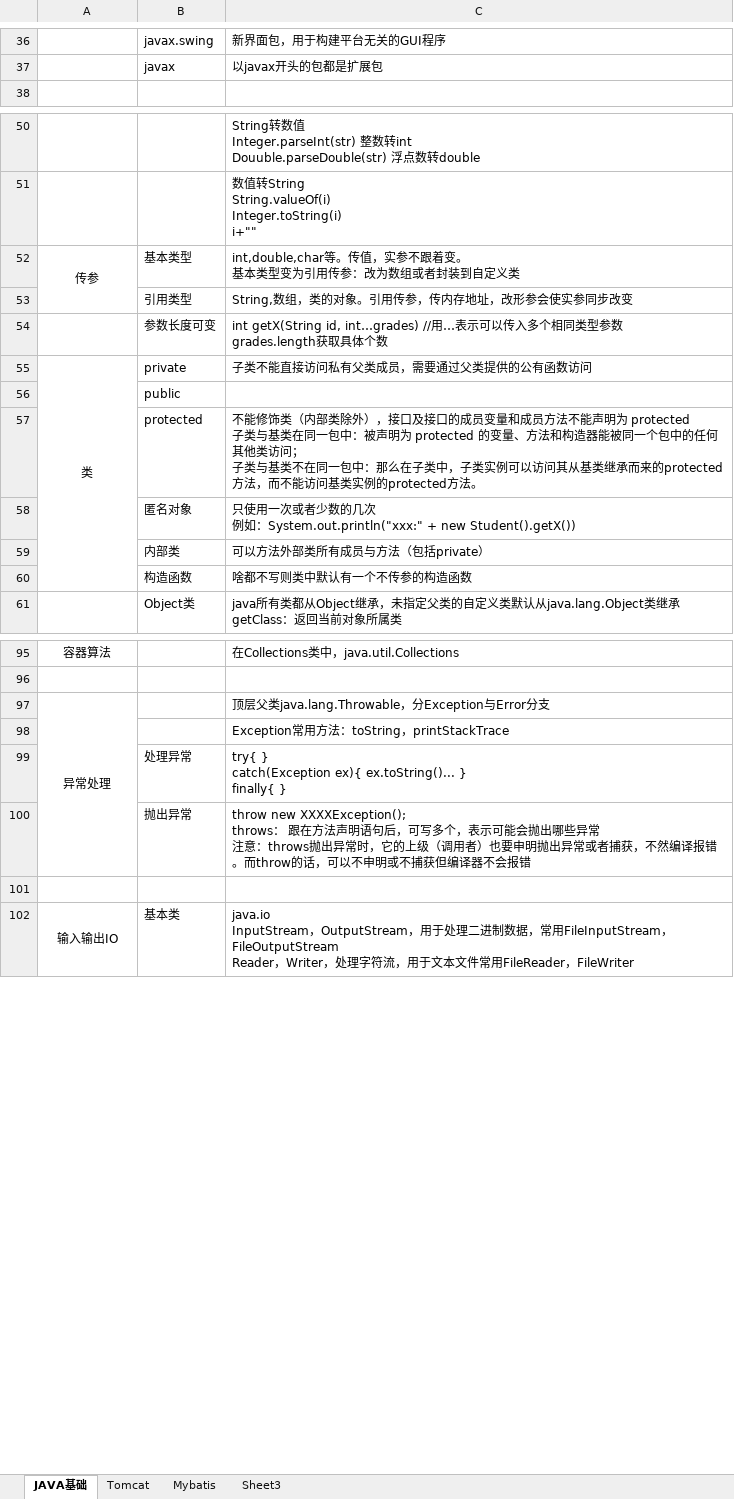
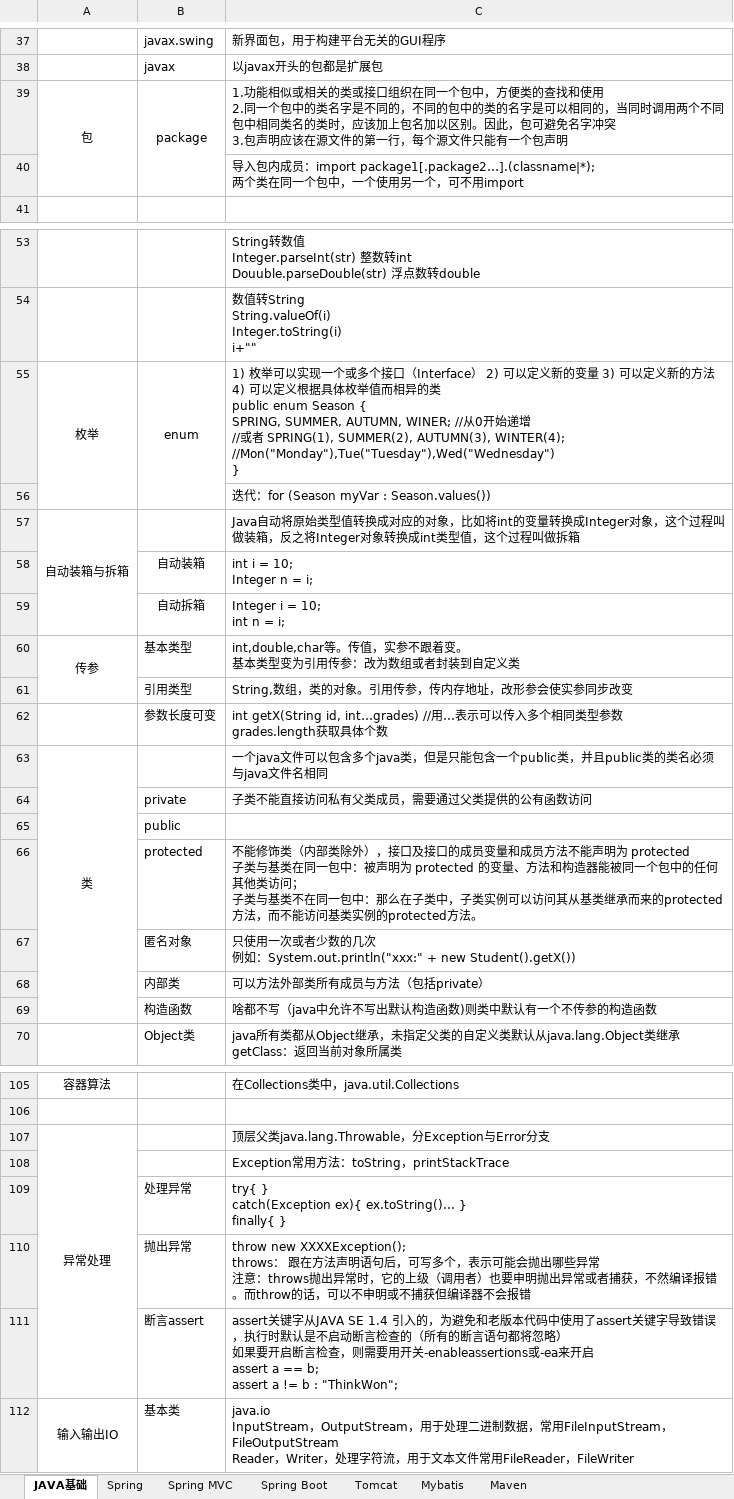
Before and after one commit to Whu-wxy/CS-Notes, an Excel workbook: java.xlsx, sheet JAVA基础, drawn as a sheet; only a part is shown, gaps mark what is left out; values as stored, in another font and other column widths than the file's, no borders; charts and pictures not drawn; removed rows and columns are numbered as before the commit, all else as after; ↵ is a line break in a cell; the diff covers the shown part only; the diff names each change by its address in the sheet, - before the commit and + after, or states it on an @@ line.

```diff
--- a/java.xlsx (sheet JAVA基础)
+++ b/java.xlsx (sheet JAVA基础)
-sheet tab: Sheet3
+sheet tab: Spring
+sheet tab: Spring MVC
+sheet tab: Spring Boot
+sheet tab: Maven
@@ sheet tab order changed: JAVA基础 | Spring | Spring MVC | Spring Boot | Tomcat | Mybatis | Maven @@
+row 39: 包 | package | 1.功能相似或相关的类或接口组织在同一个包中，方便类的查找和使用 ↵ 2.同一个包中的类名字是不同的，不同的包中的类的名字是可以相同的，当同时调用两个不同包中相同类名的类时，应该加上包名加以区别。因此，包可避免名字冲突 ↵ 3.包声明应该在源文件的第一行，每个源文件只能有一个包声明
+row 40:  |  | 导入包内成员：import package1[.package2…].(classname|*); ↵ 两个类在同一个包中，一个使用另一个，可不用import
+row 55: 枚举 | enum | 1) 枚举可以实现一个或多个接口（Interface） 2) 可以定义新的变量 3) 可以定义新的方法 4) 可以定义根据具体枚举值而相异的类 ↵ public enum Season { ↵ SPRING, SUMMER, AUTUMN, WINER; //从0开始递增 ↵ //或者 SPRING(1), SUMMER(2), AUTUMN(3), WINTER(4); ↵ //Mon("Monday"),Tue("Tuesday"),Wed("Wednesday") ↵ }
+row 56:  |  | 迭代：for (Season myVar : Season.values())
+row 57: 自动装箱与拆箱 |  | Java自动将原始类型值转换成对应的对象，比如将int的变量转换成Integer对象，这个过程叫做装箱，反之将Integer对象转换成int类型值，这个过程叫做拆箱
+row 58:  | 自动装箱 | int i = 10; ↵ Integer n = i;
+row 59:  | 自动拆箱 | Integer i = 10; ↵ int n = i;
+row 63: 类 |  | 一个java文件可以包含多个java类，但是只能包含一个public类，并且public类的类名必须与java文件名相同
-A64: 类
+A64: (empty)
-A55:A60 merged
-C69: 啥都不写则类中默认有一个不传参的构造函数
+C69: 啥都不写（java中允许不写出默认构造函数)则类中默认有一个不传参的构造函数
-A97:A100 merged
+A107:A111 merged
-row 111: (empty)
+row 111:  | 断言assert | assert关键字从JAVA SE 1.4 引入的，为避免和老版本代码中使用了assert关键字导致错误，执行时默认是不启动断言检查的（所有的断言语句都将忽略） ↵ 如果要开启断言检查，则需要用开关-enableassertions或-ea来开启 ↵ assert a == b; ↵ assert a != b : "ThinkWon";
```
Also changed, not shown: 18 added rows, 3 removed rows, 14 edited cells, cell formats and merged cells elsewhere in this sheet, sheet Spring, sheet Mybatis, charts or pictures.
